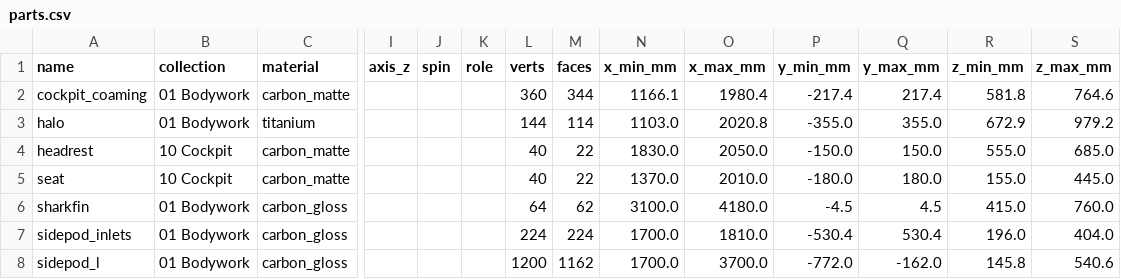
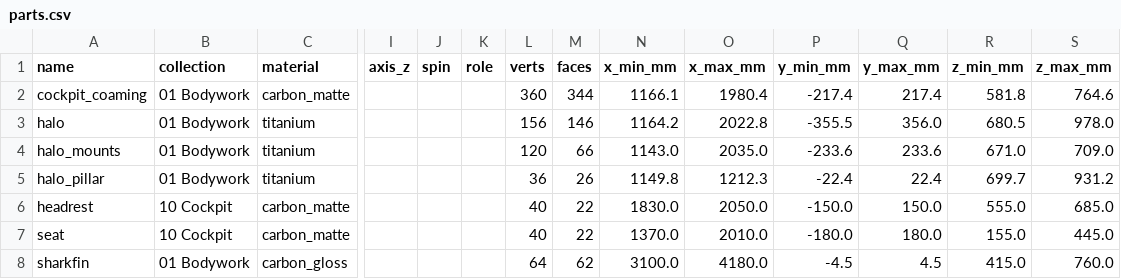
Before and after one commit to krabduke/aero-hypercar, a CSV file: build/parts.csv, drawn as a sheet; only a part is shown, gaps mark what is left out; the shorter side is filled out with more unchanged rows; rows hold the shown columns only; the diff names each change by its address in the sheet, - before the commit and + after, or states it on an @@ line.

Commit message:
Fix the halo: it was two tubes crossing through each other
It was built as two separate half-loops that both terminated at the same point
on the centreline, so at the front the two tubes ran into and through one
another. That is the one thing a halo must never be, because the entire point
of it is that it is a single closed loop with nothing to come apart.

One swept path now, from the left rear mount, round the front, to the right
rear mount, with a single central pillar carrying the load down into the tub's
front bulkhead -- and the mounting pads at all three attachment points, which
were not there at all.

```diff
--- a/build/parts.csv
+++ b/build/parts.csv
-L3 (verts): 144
+L3 (verts): 156
-M3 (faces): 114
+M3 (faces): 146
-N3 (x_min_mm): 1103.0
+N3 (x_min_mm): 1164.2
-O3 (x_max_mm): 2020.8
+O3 (x_max_mm): 2022.8
-P3 (y_min_mm): -355.0
+P3 (y_min_mm): -355.5
-Q3 (y_max_mm): 355.0
+Q3 (y_max_mm): 356.0
-R3 (z_min_mm): 672.9
+R3 (z_min_mm): 680.5
-S3 (z_max_mm): 979.2
+S3 (z_max_mm): 978.0
+row 4: halo_mounts | 01 Bodywork | titanium |  |  |  | 120 | 66 | 1143.0 | 2035.0 | -233.6 | 233.6 | 671.0 | 709.0
+row 5: halo_pillar | 01 Bodywork | titanium |  |  |  | 36 | 26 | 1149.8 | 1212.3 | -22.4 | 22.4 | 699.7 | 931.2
```
Also changed, not shown: 4 other files.
